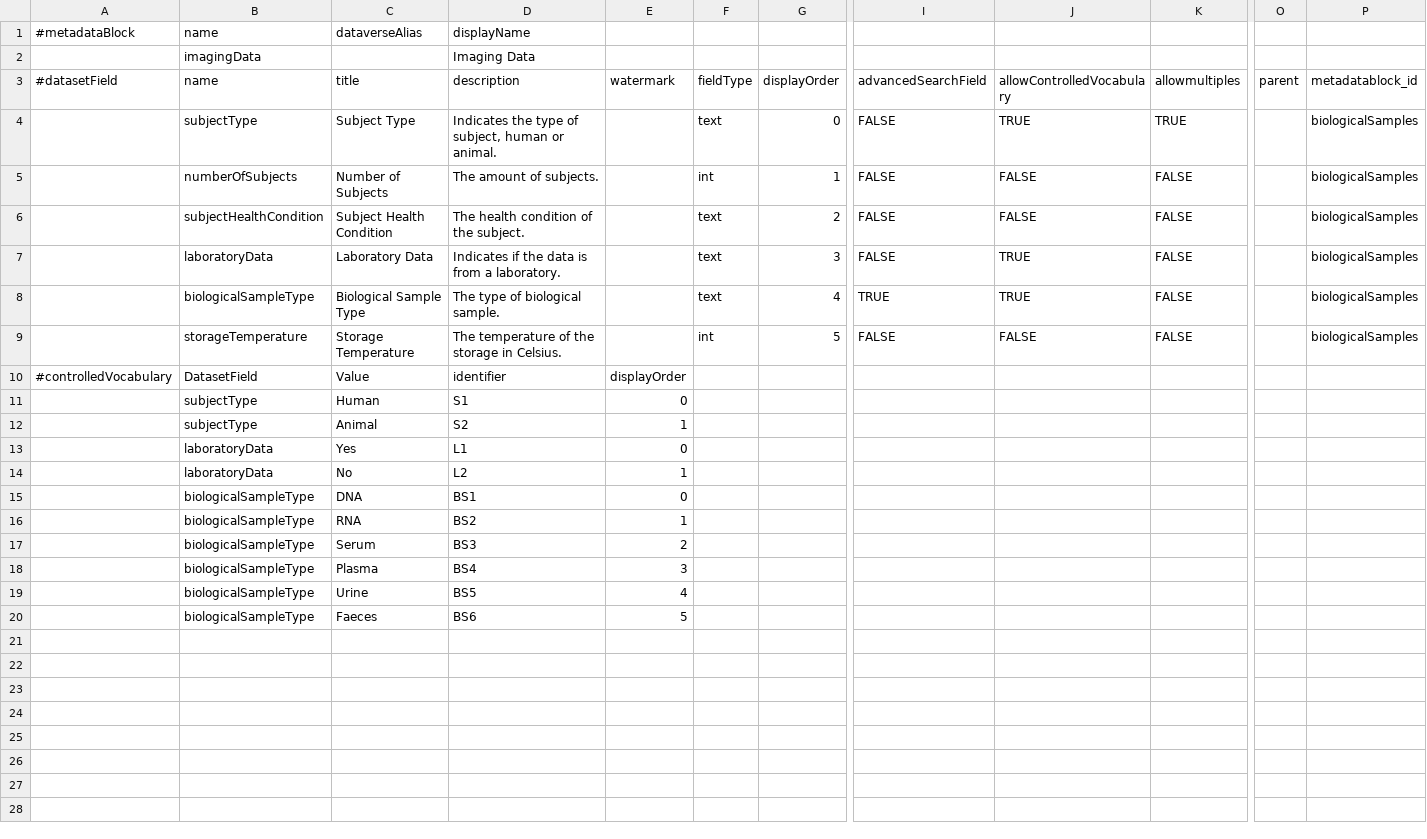
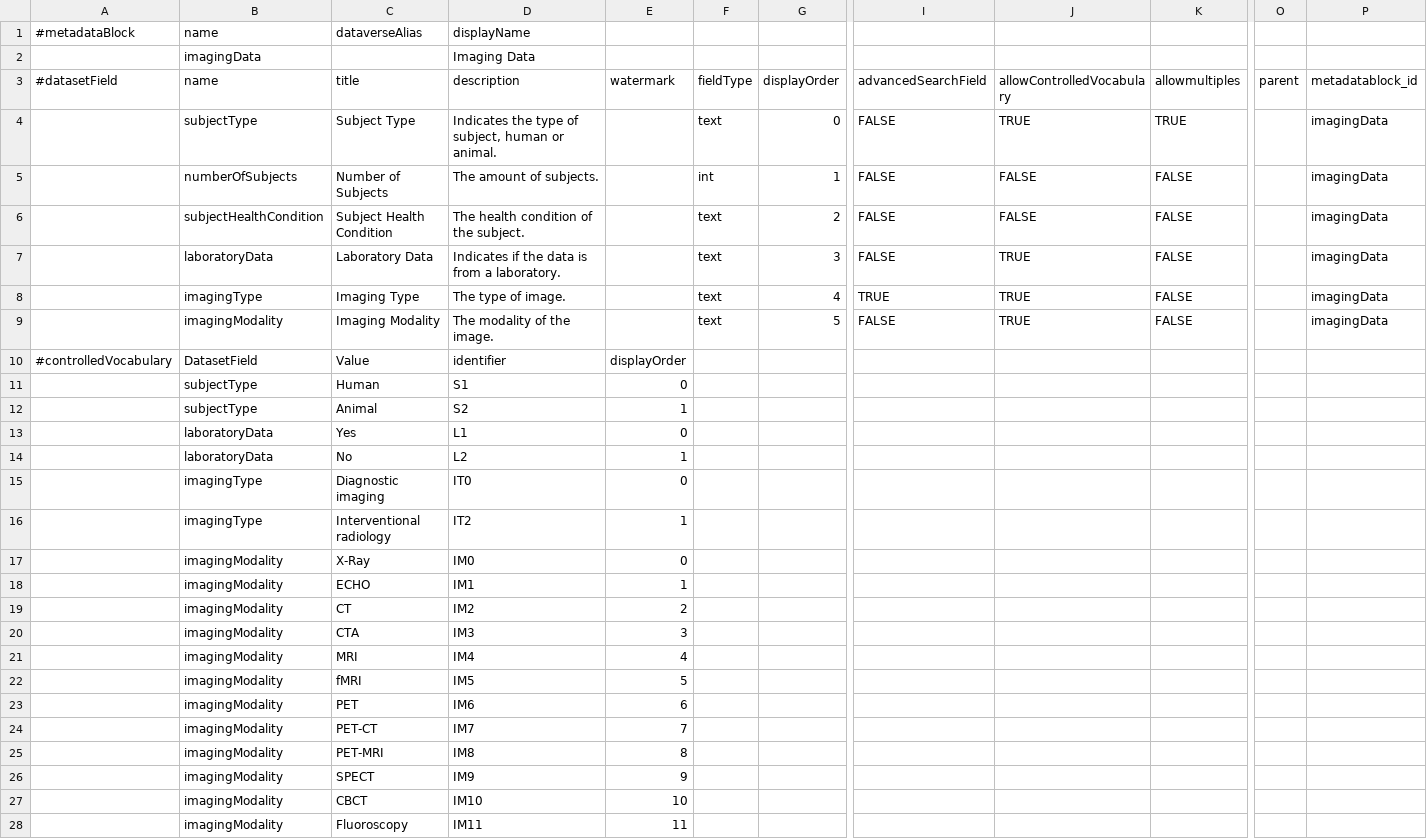
Before and after one commit to LauraHuisintveld/Medical-Metadata-Custom-blocks, a TSV file: ImagingData.tsv, drawn as a sheet; only a part is shown, gaps mark what is left out; removed rows and columns are numbered as before the commit, all else as after; rows hold the shown columns only; the diff names each change by its address in the sheet, - before the commit and + after, or states it on an @@ line.

Commit message:
Update ImagingData.tsv

```diff
--- a/ImagingData.tsv
+++ b/ImagingData.tsv
-P4:P9 (metadatablock_id): biologicalSamples
+P4:P9 (metadatablock_id): imagingData
-B8 (name): biologicalSampleType
+B8 (name): imagingType
-C8 (title): Biological Sample Type
+C8 (title): Imaging Type
-D8 (description): The type of biological sample.
+D8 (description): The type of image.
-B9 (name): storageTemperature
+B9 (name): imagingModality
-C9 (title): Storage Temperature
+C9 (title): Imaging Modality
-D9 (description): The temperature of the storage in Celsius.
+D9 (description): The modality of the image.
-F9 (fieldType): int
+F9 (fieldType): text
-J9 (allowControlledVocabulary): FALSE
+J9 (allowControlledVocabulary): TRUE
-row 15:  | biologicalSampleType | DNA | BS1 | 0
-row 16:  | biologicalSampleType | RNA | BS2 | 1
-row 17:  | biologicalSampleType | Serum | BS3 | 2
-row 18:  | biologicalSampleType | Plasma | BS4 | 3
-row 19:  | biologicalSampleType | Urine | BS5 | 4
-row 20:  | biologicalSampleType | Faeces | BS6 | 5
+row 15:  | imagingType | Diagnostic imaging | IT0 | 0
+row 16:  | imagingType | Interventional radiology | IT2 | 1
+row 17:  | imagingModality | X-Ray | IM0 | 0
+row 18:  | imagingModality | ECHO | IM1 | 1
+row 19:  | imagingModality | CT | IM2 | 2
+row 20:  | imagingModality | CTA | IM3 | 3
+row 21:  | imagingModality | MRI | IM4 | 4
+row 22:  | imagingModality | fMRI | IM5 | 5
+row 23:  | imagingModality | PET | IM6 | 6
+row 24:  | imagingModality | PET-CT | IM7 | 7
+row 25:  | imagingModality | PET-MRI | IM8 | 8
+row 26:  | imagingModality | SPECT | IM9 | 9
+row 27:  | imagingModality | CBCT | IM10 | 10
+row 28:  | imagingModality | Fluoroscopy | IM11 | 11
```
